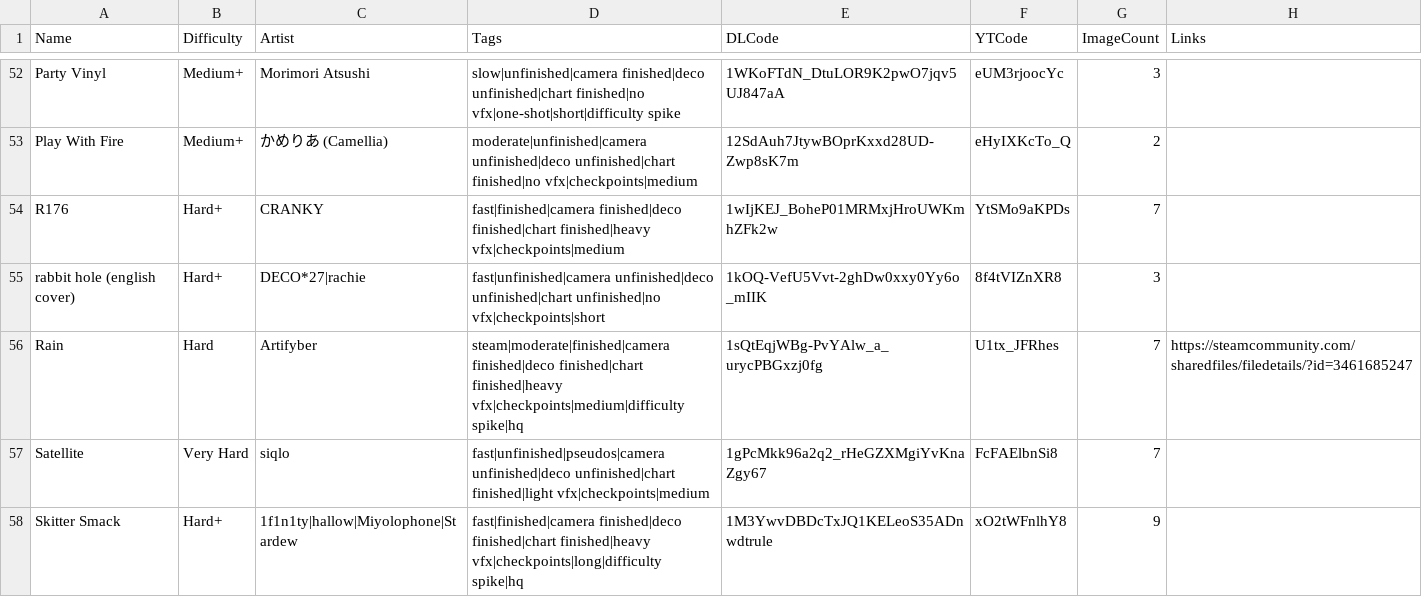
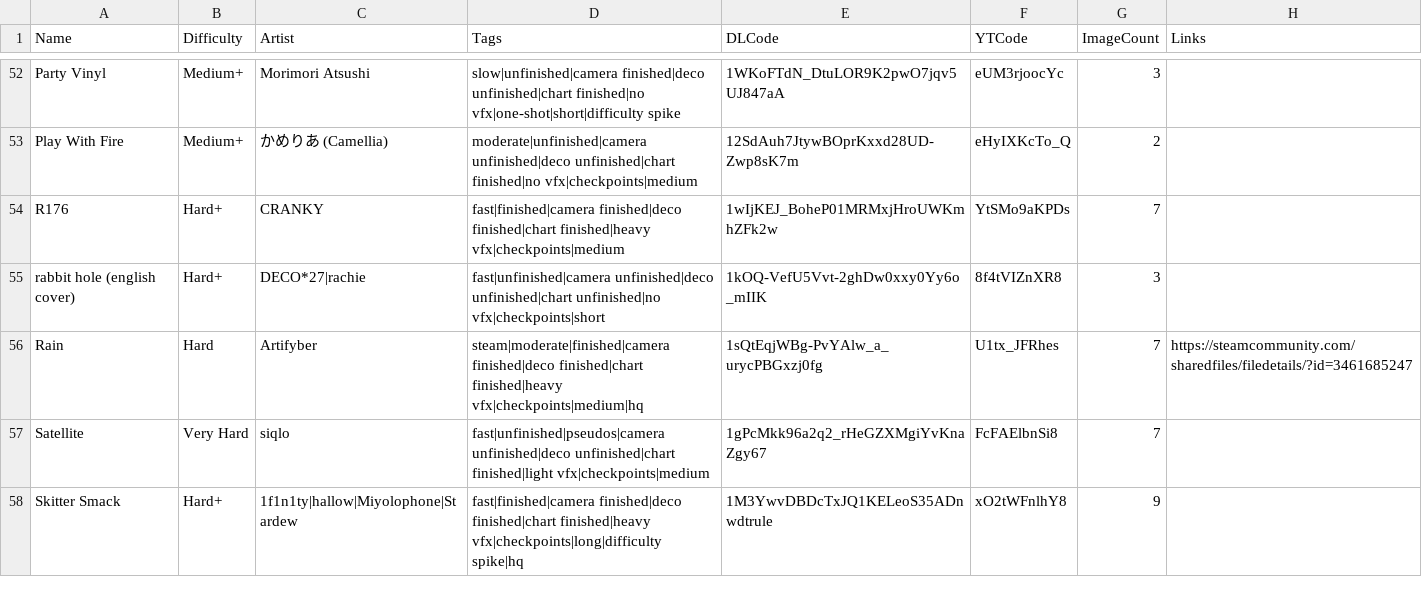
Before and after one commit to DatBogie/datbogie.github.io, a CSV file: leveldata.csv, drawn as a sheet; only a part is shown, gaps mark what is left out.

Commit message:
Reflect change to Rain

```diff
--- a/leveldata.csv
+++ b/leveldata.csv
@@ -55,3 +55,3 @@ R176,Hard+,CRANKY,fast|finished|camera finished|deco finished|chart finished|hea
 rabbit hole (english cover),Hard+,DECO*27|rachie,fast|unfinished|camera unfinished|deco unfinished|chart unfinished|no vfx|checkpoints|short,1kOQ-VefU5Vvt-2ghDw0xxy0Yy6o_mIIK,8f4tVIZnXR8,3
-Rain,Hard,Artifyber,steam|moderate|finished|camera finished|deco finished|chart finished|heavy vfx|checkpoints|medium|difficulty spike|hq,1sQtEqjWBg-PvYAlw_a_urycPBGxzj0fg,U1tx_JFRhes,7,https://steamcommunity.com/sharedfiles/filedetails/?id=3461685247
+Rain,Hard,Artifyber,steam|moderate|finished|camera finished|deco finished|chart finished|heavy vfx|checkpoints|medium|hq,1sQtEqjWBg-PvYAlw_a_urycPBGxzj0fg,U1tx_JFRhes,7,https://steamcommunity.com/sharedfiles/filedetails/?id=3461685247
 Satellite,Very Hard,siqlo,fast|unfinished|pseudos|camera unfinished|deco unfinished|chart finished|light vfx|checkpoints|medium,1gPcMkk96a2q2_rHeGZXMgiYvKnaZgy67,FcFAElbnSi8,7
```
